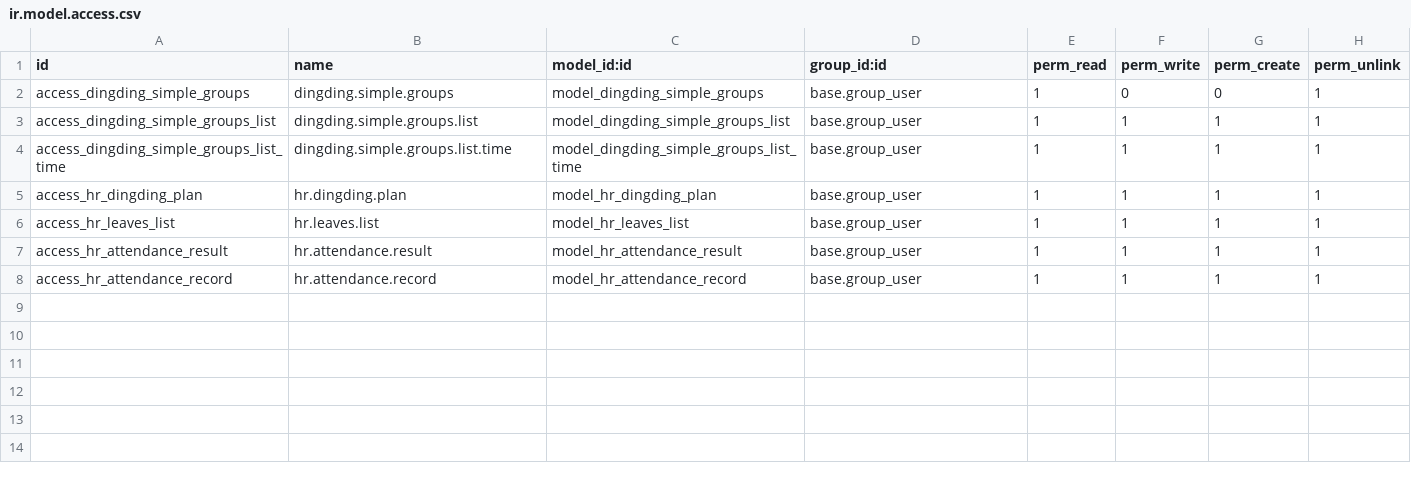
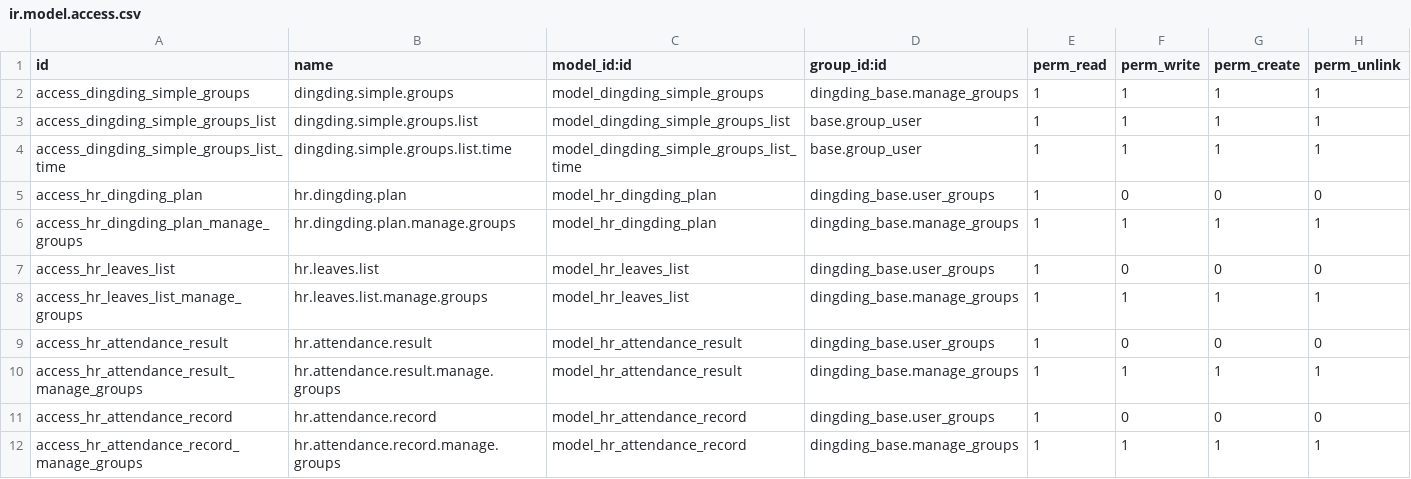
Before and after one commit to cd-feng/odooDingTalk, a CSV file: dingding_attendance/security/ir.model.access.csv, drawn as a sheet.

```diff
--- a/dingding_attendance/security/ir.model.access.csv
+++ b/dingding_attendance/security/ir.model.access.csv
@@ -1,8 +1,12 @@
 id,name,model_id:id,group_id:id,perm_read,perm_write,perm_create,perm_unlink
-access_dingding_simple_groups,dingding.simple.groups,model_dingding_simple_groups,base.group_user,1,0,0,1
+access_dingding_simple_groups,dingding.simple.groups,model_dingding_simple_groups,dingding_base.manage_groups,1,1,1,1
 access_dingding_simple_groups_list,dingding.simple.groups.list,model_dingding_simple_groups_list,base.group_user,1,1,1,1
 access_dingding_simple_groups_list_time,dingding.simple.groups.list.time,model_dingding_simple_groups_list_time,base.group_user,1,1,1,1
-access_hr_dingding_plan,hr.dingding.plan,model_hr_dingding_plan,base.group_user,1,1,1,1
-access_hr_leaves_list,hr.leaves.list,model_hr_leaves_list,base.group_user,1,1,1,1
-access_hr_attendance_result,hr.attendance.result,model_hr_attendance_result,base.group_user,1,1,1,1
-access_hr_attendance_record,hr.attendance.record,model_hr_attendance_record,base.group_user,1,1,1,1
+access_hr_dingding_plan,hr.dingding.plan,model_hr_dingding_plan,dingding_base.user_groups,1,0,0,0
+access_hr_dingding_plan_manage_groups,hr.dingding.plan.manage.groups,model_hr_dingding_plan,dingding_base.manage_groups,1,1,1,1
+access_hr_leaves_list,hr.leaves.list,model_hr_leaves_list,dingding_base.user_groups,1,0,0,0
+access_hr_leaves_list_manage_groups,hr.leaves.list.manage.groups,model_hr_leaves_list,dingding_base.manage_groups,1,1,1,1
+access_hr_attendance_result,hr.attendance.result,model_hr_attendance_result,dingding_base.user_groups,1,0,0,0
+access_hr_attendance_result_manage_groups,hr.attendance.result.manage.groups,model_hr_attendance_result,dingding_base.manage_groups,1,1,1,1
+access_hr_attendance_record,hr.attendance.record,model_hr_attendance_record,dingding_base.user_groups,1,0,0,0
+access_hr_attendance_record_manage_groups,hr.attendance.record.manage.groups,model_hr_attendance_record,dingding_base.manage_groups,1,1,1,1
```
Also changed, not shown: dingding_base/security/ir.model.access.csv, dingding_hrm/security/ir.model.access.csv, 48 other files.
